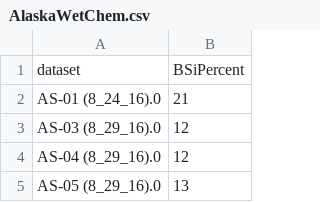
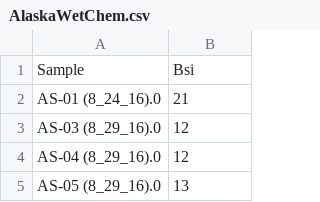
Before and after one commit to mafischer24/PLSmodel, a CSV file: csvFiles/AlaskaWetChem.csv, drawn as a sheet; only a part is shown.

Commit message:
loading data into shiny app from plsr package

```diff
--- a/csvFiles/AlaskaWetChem.csv
+++ b/csvFiles/AlaskaWetChem.csv
@@ -1,2 +1,2 @@
-"dataset","BSiPercent"
+"Sample","Bsi"
 "AS-01 (8_24_16).0",21
```
Also changed, not shown: 1 other file.
